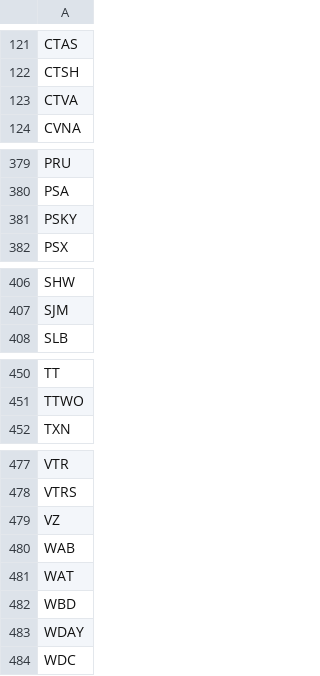
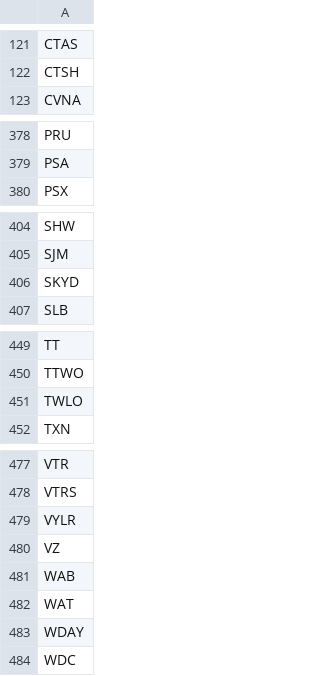
Before and after one commit to saibaddam/ema-scanner, a CSV file: data/sp500_tickers.csv, drawn as a sheet; only a part is shown, gaps mark what is left out.

```diff
--- a/data/sp500_tickers.csv
+++ b/data/sp500_tickers.csv
@@ -122,3 +122,2 @@ CTAS
 CTSH
-CTVA
 CVNA
@@ -380,3 +379,2 @@ PRU
 PSA
-PSKY
 PSX
@@ -407,2 +405,3 @@ SHW
 SJM
+SKYD
 SLB
@@ -451,2 +450,3 @@ TT
 TTWO
+TWLO
 TXN
@@ -478,2 +478,3 @@ VTR
 VTRS
+VYLR
 VZ
@@ -481,3 +482,2 @@ WAB
 WAT
-WBD
 WDAY
```
Also changed, not shown: 2 other files.
